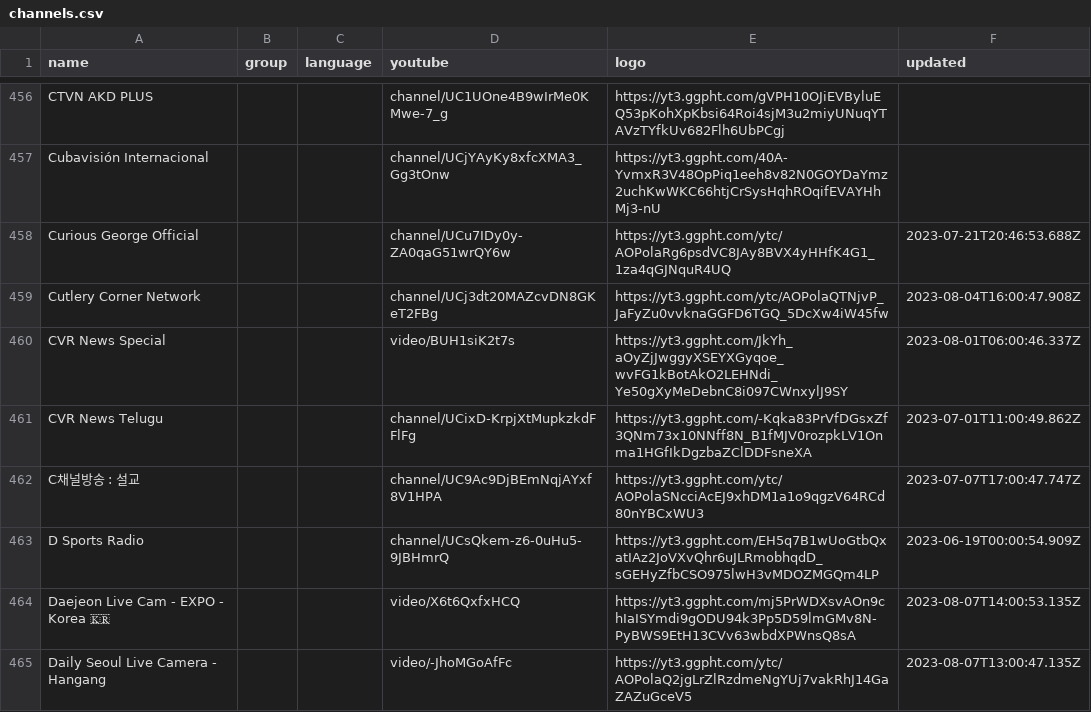
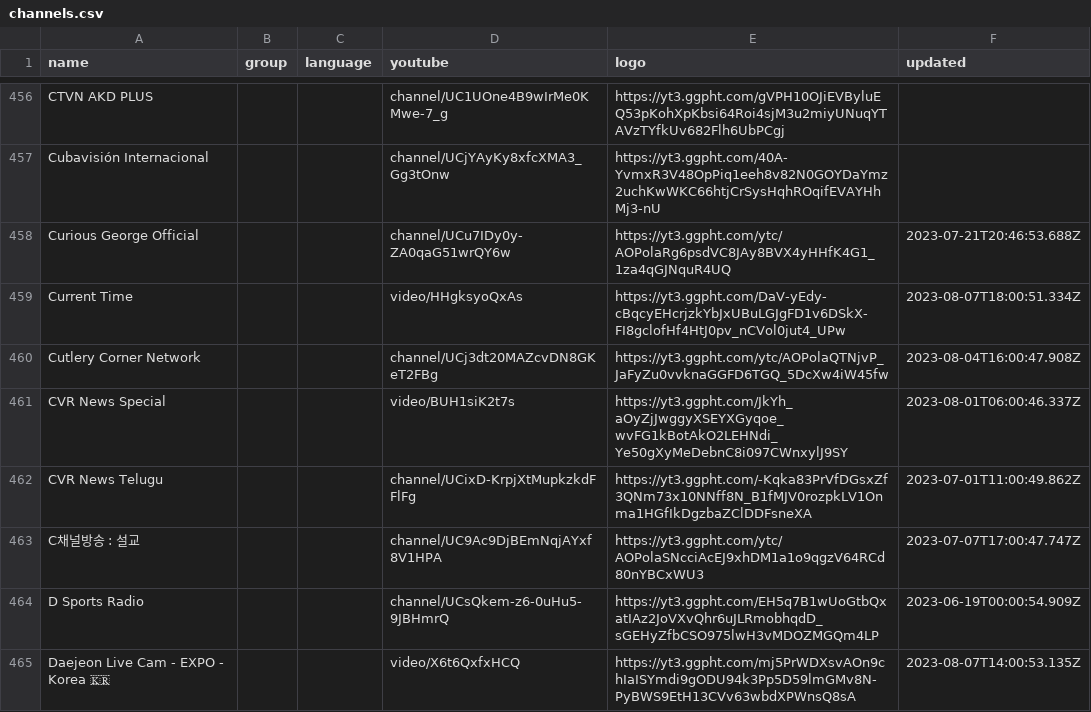
Before and after one commit to Navezjt/Navez-ST, a CSV file: channels.csv, drawn as a sheet; only a part is shown, gaps mark what is left out; the shorter side is filled out with more unchanged rows; the diff covers the shown part only.

```diff
--- a/channels.csv
+++ b/channels.csv
@@ -458,2 +458,3 @@ Cubavisión Internacional,,,channel/UCjYAyKy8xfcXMA3_Gg3tOnw,https://yt3.ggpht.c
 Curious George Official,,,channel/UCu7IDy0y-ZA0qaG51wrQY6w,https://yt3.ggpht.com/ytc/AOPolaRg6psdVC8JAy8BVX4yHHfK4G1_1za4qGJNquR4UQ,2023-07-21T20:46:53.688Z
+Current Time,,,video/HHgksyoQxAs,https://yt3.ggpht.com/DaV-yEdy-cBqcyEHcrjzkYbJxUBuLGJgFD1v6DSkX-FI8gclofHf4HtJ0pv_nCVol0jut4_UPw,2023-08-07T18:00:51.334Z
 Cutlery Corner Network,,,channel/UCj3dt20MAZcvDN8GKeT2FBg,https://yt3.ggpht.com/ytc/AOPolaQTNjvP_JaFyZu0vvknaGGFD6TGQ_5DcXw4iW45fw,2023-08-04T16:00:47.908Z
```
Also changed, not shown: 3 added rows, 1 removed row and 2 edited cells elsewhere in this file.
